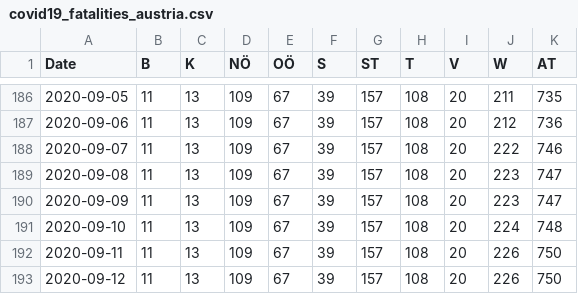
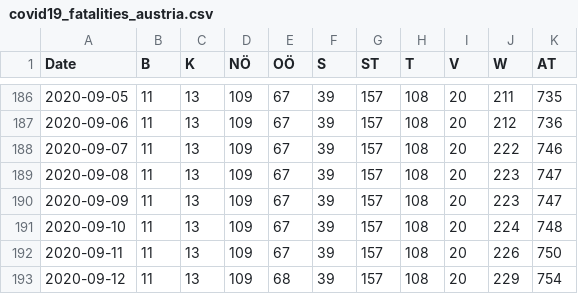
Before and after one commit to apolinario/dashcoch-AT, a CSV file: data_AT/covid19_fatalities_austria.csv, drawn as a sheet; only a part is shown, gaps mark what is left out.

```diff
--- a/data_AT/covid19_fatalities_austria.csv
+++ b/data_AT/covid19_fatalities_austria.csv
@@ -192,2 +192,2 @@ Date,B,K,NÖ,OÖ,S,ST,T,V,W,AT
 2020-09-11,11,13,109,67,39,157,108,20,226,750
-2020-09-12,11,13,109,67,39,157,108,20,226,750
+2020-09-12,11,13,109,68,39,157,108,20,229,754
```
Also changed, not shown: data_AT/covid19_cases_austria.csv, data_AT/covid19_hospitalized_austria.csv, 2 other files.
